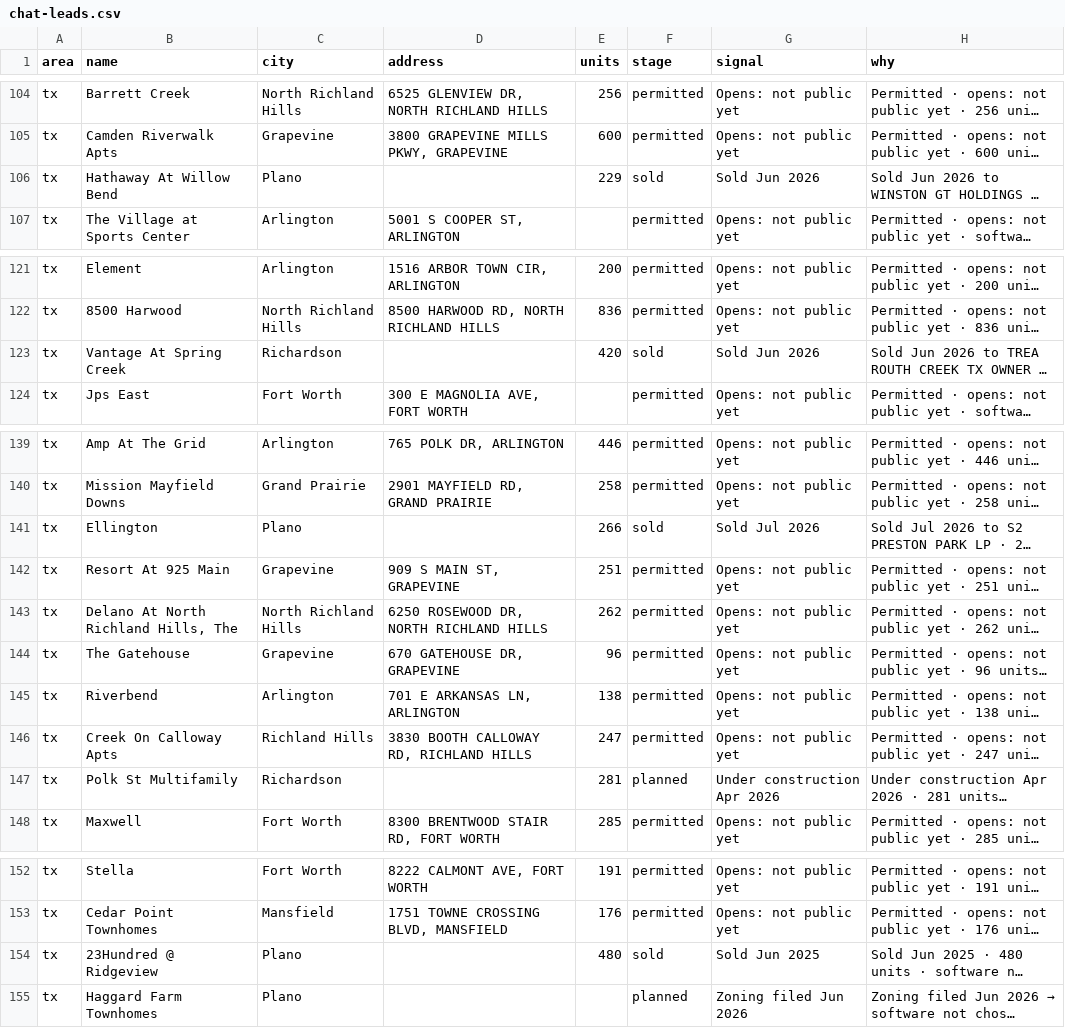
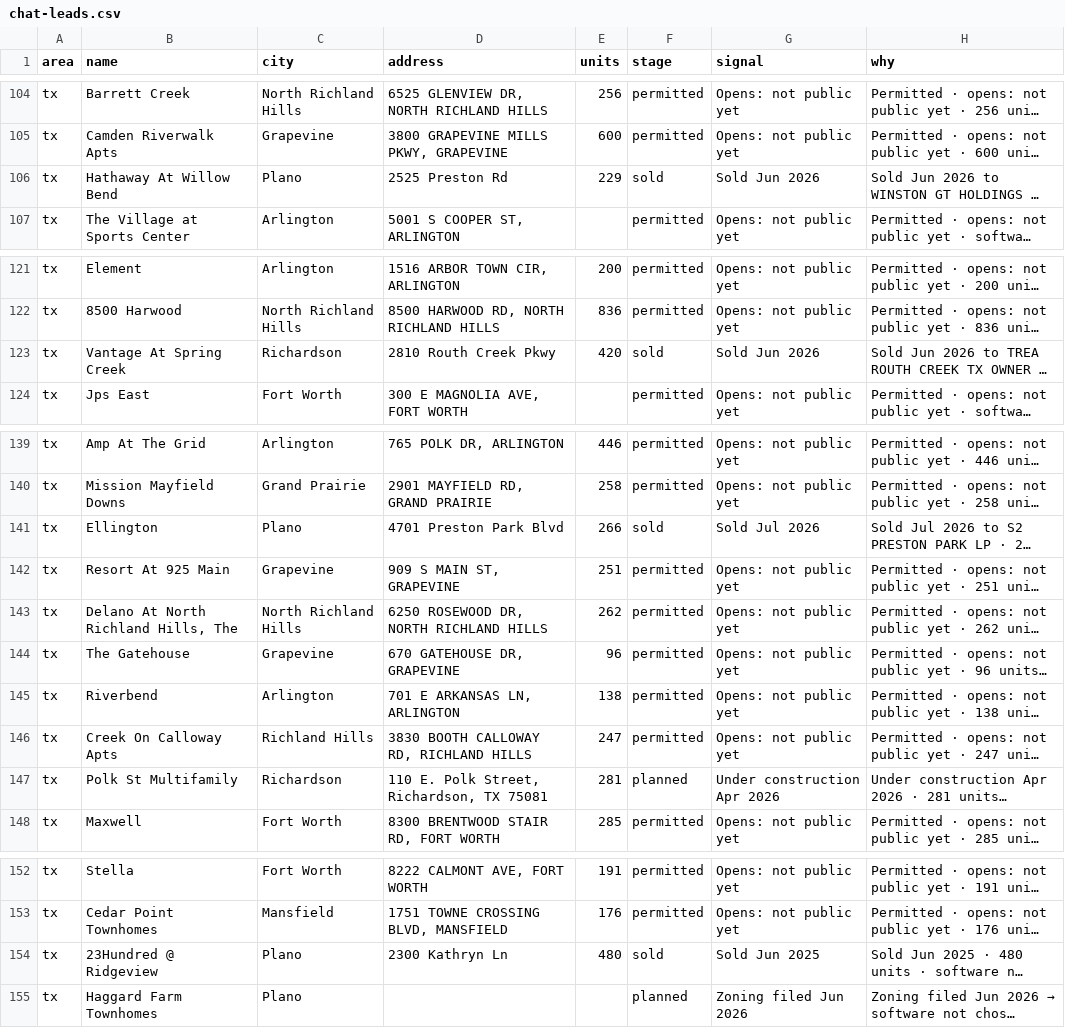
Before and after one commit to Pu11en/realpage, a CSV file: propertystack/data/tx/chat-leads.csv, drawn as a sheet; only a part is shown, gaps mark what is left out; long unchanged cells end in …; the diff covers the shown part only; the diff names each change by its address in the sheet, - before the commit and + after, or states it on an @@ line.

Commit message:
C4+C5: readable source links, leasing stage, Plano addresses
C4: every saved source is now {label, url}. Raw ArcGIS/Socrata query
URLs open the dataset's public page with a plain name; Plano's internal
tags become plain names; index.html/property.html render the label
instead of a bracket or a bare 'source'.

C5: a record whose stage is 'leasing' reads 'Leasing now' even with no
opening date, and Plano-Richardson rows get their street address from
the saved property data (40 of 42; two have none saved).

```diff
--- a/propertystack/data/tx/chat-leads.csv
+++ b/propertystack/data/tx/chat-leads.csv
-D106 (address): (empty)
+D106 (address): 2525 Preston Rd
-D123 (address): (empty)
+D123 (address): 2810 Routh Creek Pkwy
-D141 (address): (empty)
+D141 (address): 4701 Preston Park Blvd
-D147 (address): (empty)
+D147 (address): 110 E. Polk Street, Richardson, TX 75081
-D154 (address): (empty)
+D154 (address): 2300 Kathryn Ln
```
Also changed, not shown: 35 edited cells elsewhere in this file, propertystack/data/az/chat-leads.csv, 12 other files.
